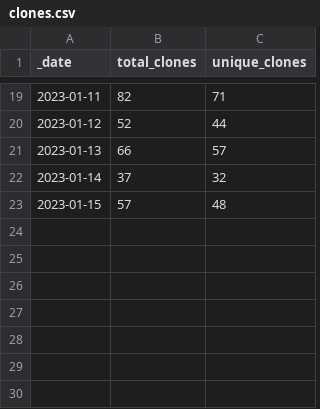
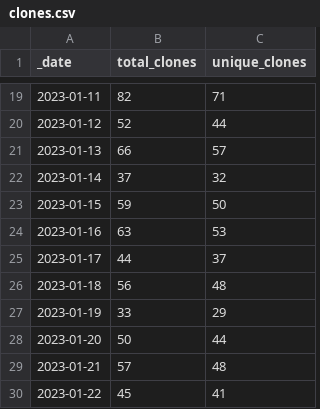
Before and after one commit to Gerschel/sd-web-ui-quickcss, a CSV file: traffic/clones.csv, drawn as a sheet; only a part is shown, gaps mark what is left out.

Commit message:
GitHub traffic

```diff
--- a/traffic/clones.csv
+++ b/traffic/clones.csv
@@ -22,2 +22,9 @@ _date,total_clones,unique_clones
 2023-01-14,37,32
-2023-01-15,57,48
+2023-01-15,59,50
+2023-01-16,63,53
+2023-01-17,44,37
+2023-01-18,56,48
+2023-01-19,33,29
+2023-01-20,50,44
+2023-01-21,57,48
+2023-01-22,45,41
```
Also changed, not shown: traffic/views.csv, 1 other file.
